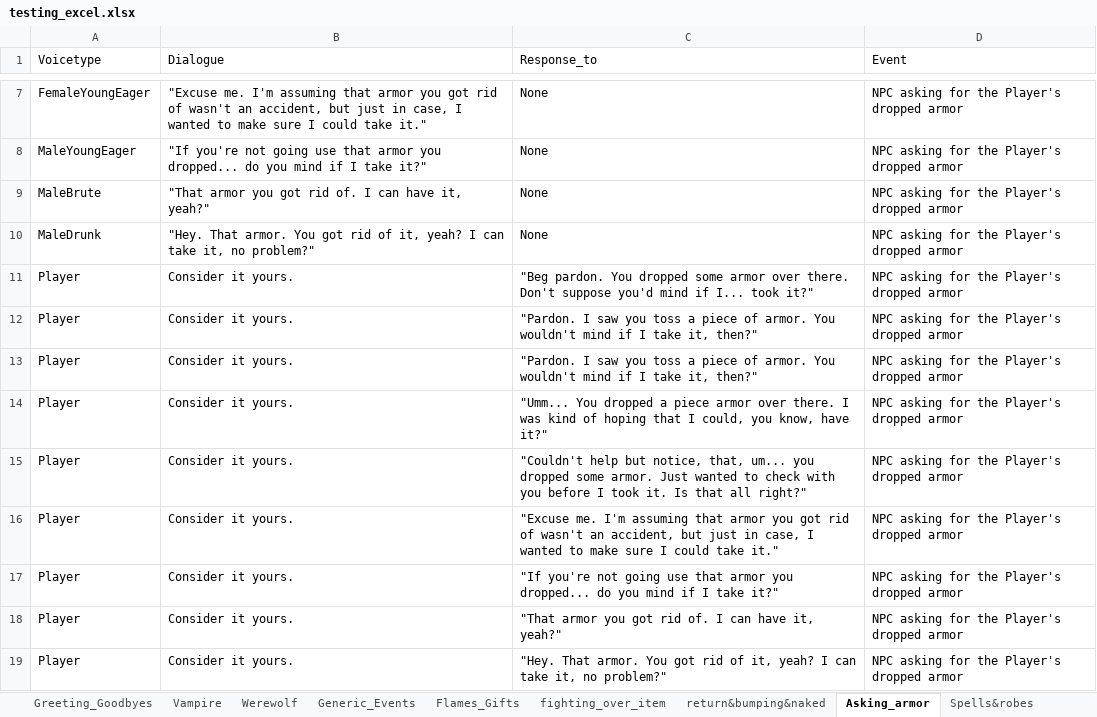
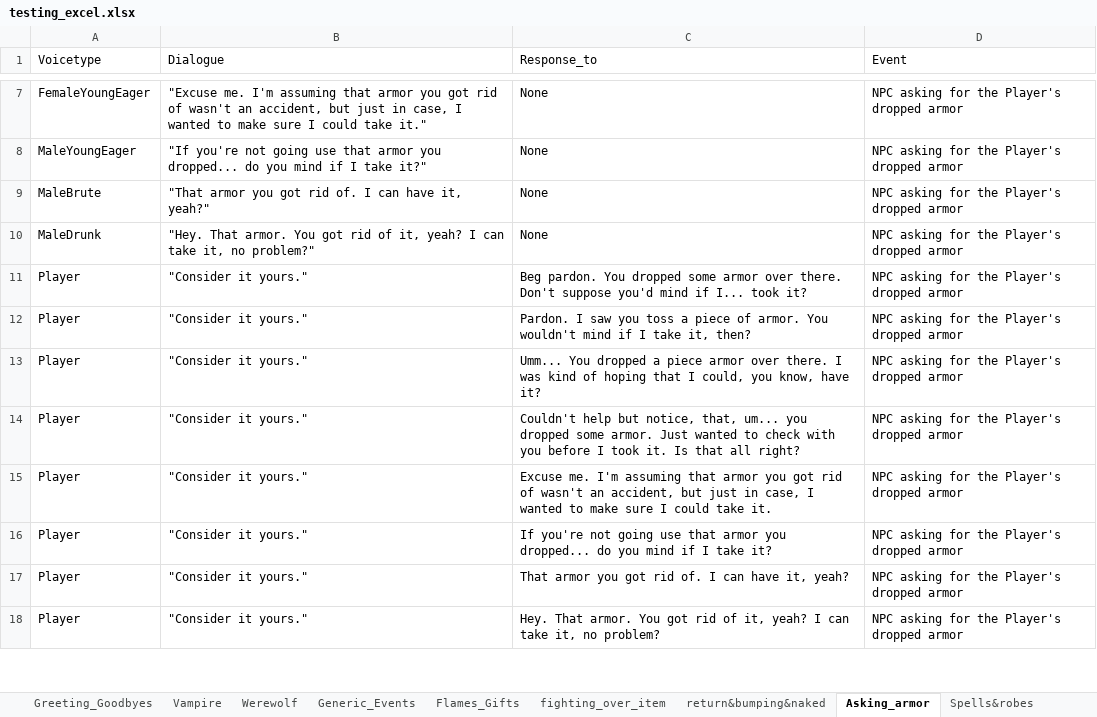
Before and after one commit to geoartop/Thesis-LLM-FineTuning-for-interactive-game-dialogues, an Excel workbook: testing_excel.xlsx, sheet Asking_armor, drawn as a sheet; only a part is shown, gaps mark what is left out; values as stored, in another font and other column widths than the file's, no borders; removed rows and columns are numbered as before the commit, all else as after; the diff covers the shown part only; the diff names each change by its address in the sheet, - before the commit and + after, or states it on an @@ line.

```diff
--- a/testing_excel.xlsx (sheet Asking_armor)
+++ b/testing_excel.xlsx (sheet Asking_armor)
-B11:B12 (Dialogue): Consider it yours.
+B11:B12 (Dialogue): "Consider it yours."
-C11 (Response_to): "Beg pardon. You dropped some armor over there. Don't suppose you'd mind if I... took it?"
+C11 (Response_to): Beg pardon. You dropped some armor over there. Don't suppose you'd mind if I... took it?
-C12 (Response_to): "Pardon. I saw you toss a piece of armor. You wouldn't mind if I take it, then?"
+C12 (Response_to): Pardon. I saw you toss a piece of armor. You wouldn't mind if I take it, then?
-row 13: Player | Consider it yours. | "Pardon. I saw you toss a piece of armor. You wouldn't mind if I take it, then?" | NPC asking for the Player's dropped armor
-B13:B18 (Dialogue): Consider it yours.
+B13:B18 (Dialogue): "Consider it yours."
-C13 (Response_to): "Umm... You dropped a piece armor over there. I was kind of hoping that I could, you know, have it?"
+C13 (Response_to): Umm... You dropped a piece armor over there. I was kind of hoping that I could, you know, have it?
-C14 (Response_to): "Couldn't help but notice, that, um... you dropped some armor. Just wanted to check with you before I took it. Is that all right?"
+C14 (Response_to): Couldn't help but notice, that, um... you dropped some armor. Just wanted to check with you before I took it. Is that all right?
-C15 (Response_to): "Excuse me. I'm assuming that armor you got rid of wasn't an accident, but just in case, I wanted to make sure I could take it."
+C15 (Response_to): Excuse me. I'm assuming that armor you got rid of wasn't an accident, but just in case, I wanted to make sure I could take it.
-C16 (Response_to): "If you're not going use that armor you dropped... do you mind if I take it?"
+C16 (Response_to): If you're not going use that armor you dropped... do you mind if I take it?
-C17 (Response_to): "That armor you got rid of. I can have it, yeah?"
+C17 (Response_to): That armor you got rid of. I can have it, yeah?
-C18 (Response_to): "Hey. That armor. You got rid of it, yeah? I can take it, no problem?"
+C18 (Response_to): Hey. That armor. You got rid of it, yeah? I can take it, no problem?
```
Also changed, not shown: 1 removed row and 25 edited cells elsewhere in this sheet, sheet marriage, sheet fighting_over_item, sheet Guard_skill, 20 other files.
